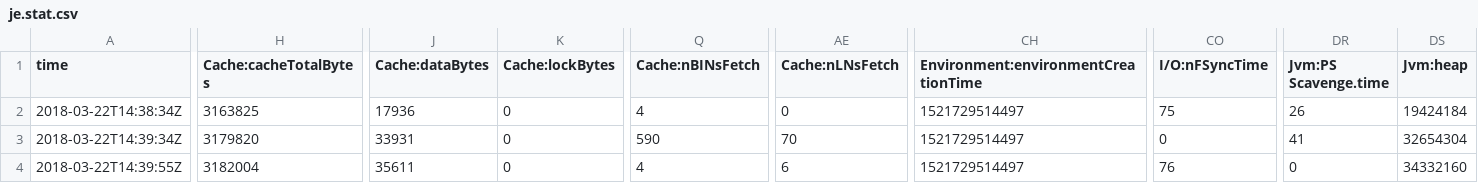
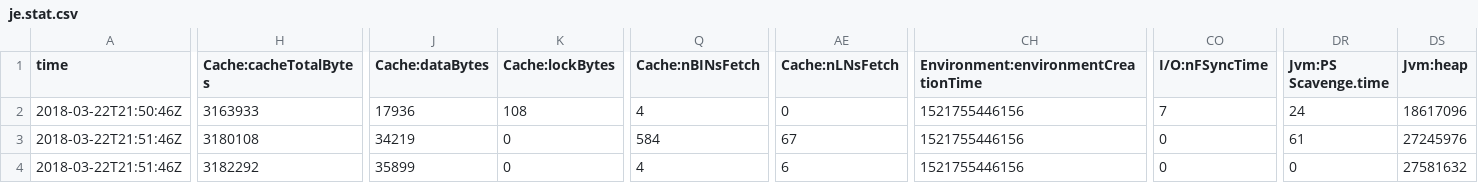
Before and after one commit to DanickPan/WEMLabs, a CSV file: results/frontier/je.stat.csv, drawn as a sheet; only a part is shown, gaps mark what is left out; the diff names each change by its address in the sheet, - before the commit and + after, or states it on an @@ line.

```diff
--- a/results/frontier/je.stat.csv
+++ b/results/frontier/je.stat.csv
-A2 (time): 2018-03-22T14:38:34Z
+A2 (time): 2018-03-22T21:50:46Z
-H2 (Cache:cacheTotalBytes): 3163825
+H2 (Cache:cacheTotalBytes): 3163933
-K2 (Cache:lockBytes): 0
+K2 (Cache:lockBytes): 108
-CH2:CH4: 1521729514497
+CH2:CH4: 1521755446156
-CO2 (I/O:nFSyncTime): 75
+CO2 (I/O:nFSyncTime): 7
-DR2 (Jvm:PS Scavenge.time): 26
+DR2 (Jvm:PS Scavenge.time): 24
-DS2 (Jvm:heap): 19424184
+DS2 (Jvm:heap): 18617096
-A3 (time): 2018-03-22T14:39:34Z
+A3 (time): 2018-03-22T21:51:46Z
-H3 (Cache:cacheTotalBytes): 3179820
+H3 (Cache:cacheTotalBytes): 3180108
-J3 (Cache:dataBytes): 33931
+J3 (Cache:dataBytes): 34219
-Q3 (Cache:nBINsFetch): 590
+Q3 (Cache:nBINsFetch): 584
-AE3 (Cache:nLNsFetch): 70
+AE3 (Cache:nLNsFetch): 67
-DR3 (Jvm:PS Scavenge.time): 41
+DR3 (Jvm:PS Scavenge.time): 61
-DS3 (Jvm:heap): 32654304
+DS3 (Jvm:heap): 27245976
-A4 (time): 2018-03-22T14:39:55Z
+A4 (time): 2018-03-22T21:51:46Z
-H4 (Cache:cacheTotalBytes): 3182004
+H4 (Cache:cacheTotalBytes): 3182292
-J4 (Cache:dataBytes): 35611
+J4 (Cache:dataBytes): 35899
-CO4 (I/O:nFSyncTime): 76
+CO4 (I/O:nFSyncTime): 0
-DS4 (Jvm:heap): 34332160
+DS4 (Jvm:heap): 27581632
```
Also changed, not shown: results/frontier/je.config.csv, 7 other files.
